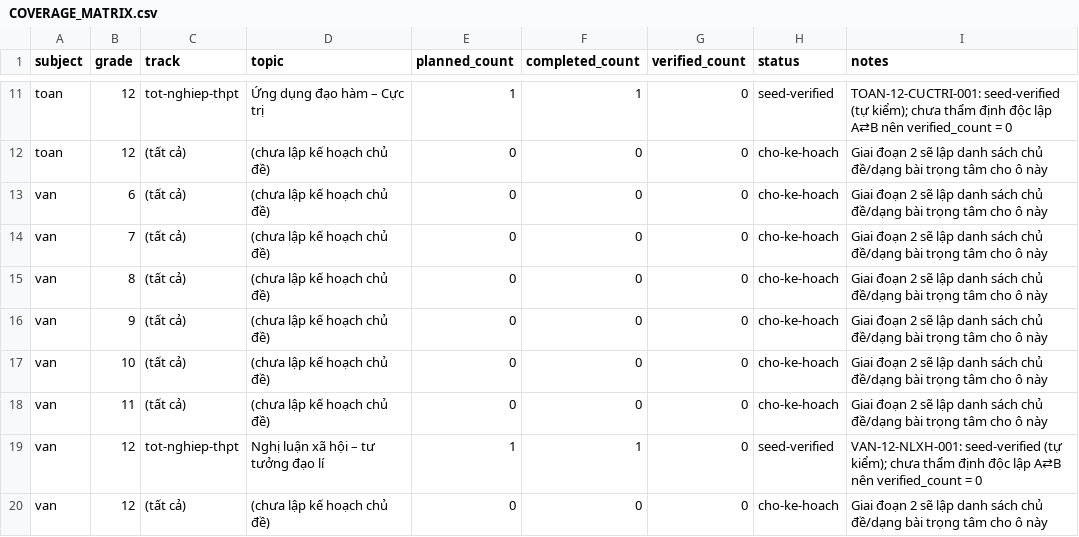
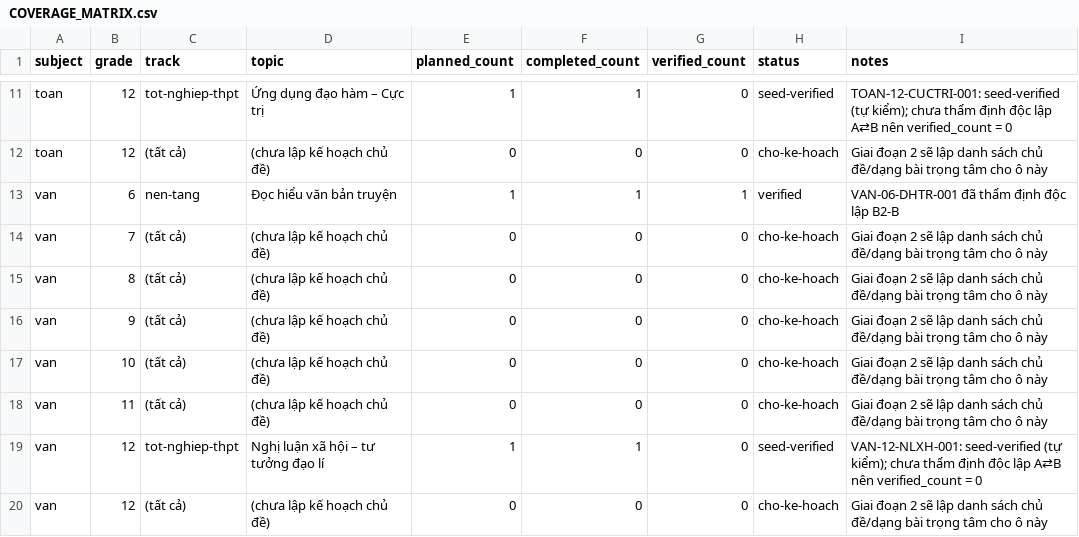
Before and after one commit to HUBEduNavigator/tailieu, a CSV file: COVERAGE_MATRIX.csv, drawn as a sheet; only a part is shown, gaps mark what is left out; removed rows and columns are numbered as before the commit, all else as after; the diff names each change by its address in the sheet, - before the commit and + after, or states it on an @@ line.

```diff
--- a/COVERAGE_MATRIX.csv
+++ b/COVERAGE_MATRIX.csv
-row 13: van | 6 | (tất cả) | (chưa lập kế hoạch chủ đề) | 0 | 0 | 0 | cho-ke-hoach | Giai đoạn 2 sẽ lập danh sách chủ đề/dạng bài trọng tâm cho ô này
+row 13: van | 6 | nen-tang | Đọc hiểu văn bản truyện | 1 | 1 | 1 | verified | VAN-06-DHTR-001 đã thẩm định độc lập B2-B
```
Also changed, not shown: SOURCE_REGISTRY.csv, 9 other files.
